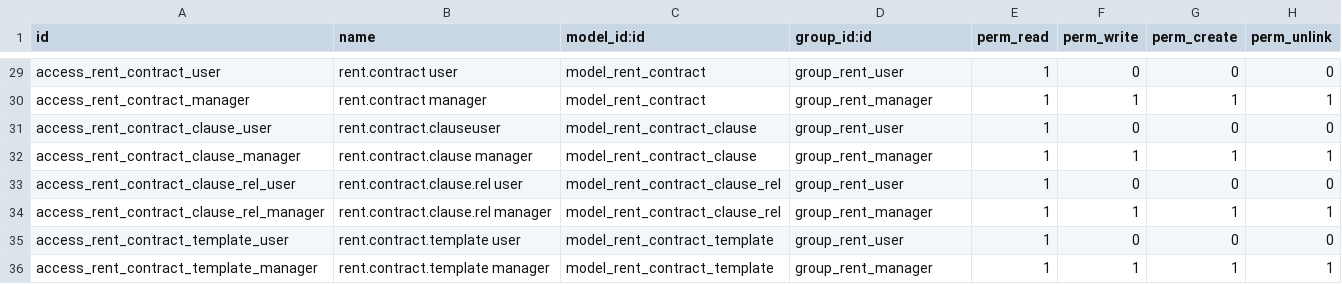
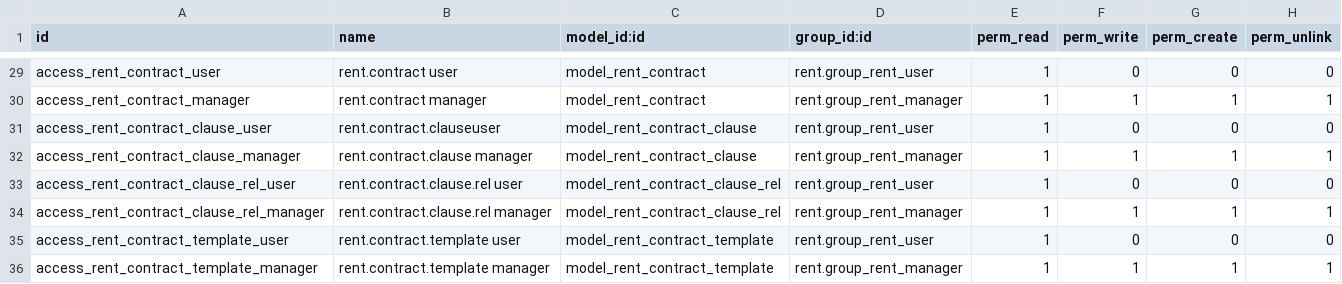
Before and after one commit to Vauxoo/addons-clearcorp, a CSV file: rent/security/ir.model.access.csv, drawn as a sheet; only a part is shown, gaps mark what is left out; the diff covers the shown part only.

```diff
--- a/rent/security/ir.model.access.csv
+++ b/rent/security/ir.model.access.csv
@@ -29,8 +29,8 @@
-"access_rent_contract_user","rent.contract user","model_rent_contract","group_rent_user",1,0,0,0
-"access_rent_contract_manager","rent.contract manager","model_rent_contract","group_rent_manager",1,1,1,1
-"access_rent_contract_clause_user","rent.contract.clauseuser","model_rent_contract_clause","group_rent_user",1,0,0,0
-"access_rent_contract_clause_manager","rent.contract.clause manager","model_rent_contract_clause","group_rent_manager",1,1,1,1
-"access_rent_contract_clause_rel_user","rent.contract.clause.rel user","model_rent_contract_clause_rel","group_rent_user",1,0,0,0
-"access_rent_contract_clause_rel_manager","rent.contract.clause.rel manager","model_rent_contract_clause_rel","group_rent_manager",1,1,1,1
-"access_rent_contract_template_user","rent.contract.template user","model_rent_contract_template","group_rent_user",1,0,0,0
-"access_rent_contract_template_manager","rent.contract.template manager","model_rent_contract_template","group_rent_manager",1,1,1,1
+"access_rent_contract_user","rent.contract user","model_rent_contract","rent.group_rent_user",1,0,0,0
+"access_rent_contract_manager","rent.contract manager","model_rent_contract","rent.group_rent_manager",1,1,1,1
+"access_rent_contract_clause_user","rent.contract.clauseuser","model_rent_contract_clause","rent.group_rent_user",1,0,0,0
+"access_rent_contract_clause_manager","rent.contract.clause manager","model_rent_contract_clause","rent.group_rent_manager",1,1,1,1
+"access_rent_contract_clause_rel_user","rent.contract.clause.rel user","model_rent_contract_clause_rel","rent.group_rent_user",1,0,0,0
+"access_rent_contract_clause_rel_manager","rent.contract.clause.rel manager","model_rent_contract_clause_rel","rent.group_rent_manager",1,1,1,1
+"access_rent_contract_template_user","rent.contract.template user","model_rent_contract_template","rent.group_rent_user",1,0,0,0
+"access_rent_contract_template_manager","rent.contract.template manager","model_rent_contract_template","rent.group_rent_manager",1,1,1,1
```
Also changed, not shown: 23 edited cells elsewhere in this file, 1 other file.
